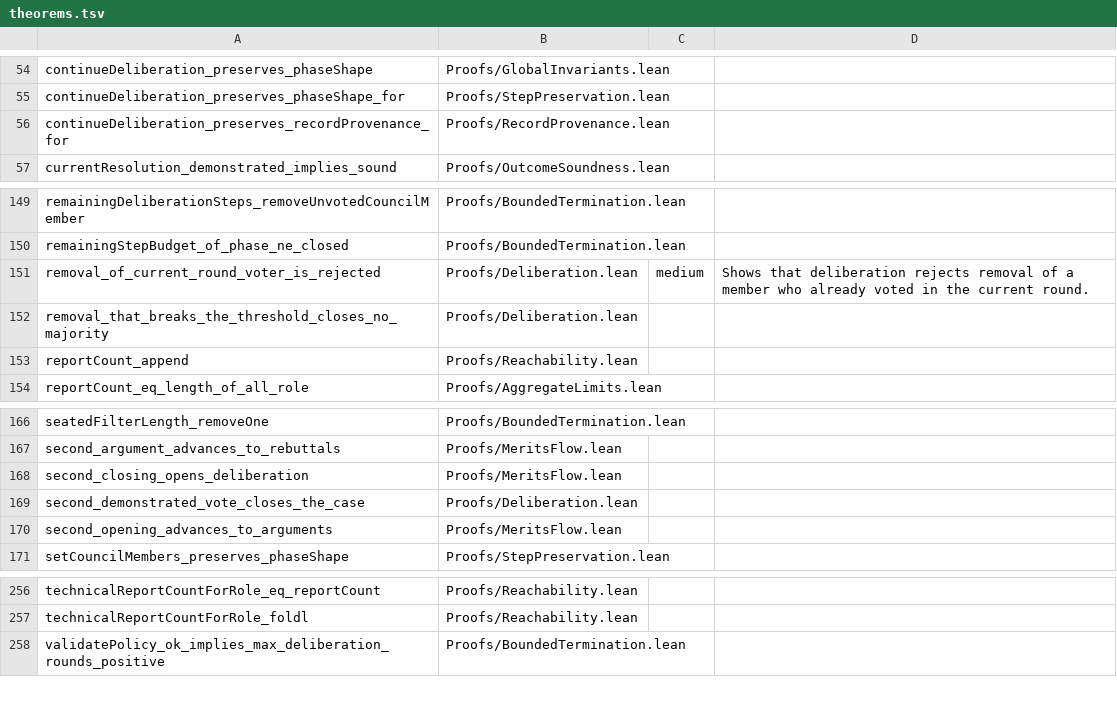
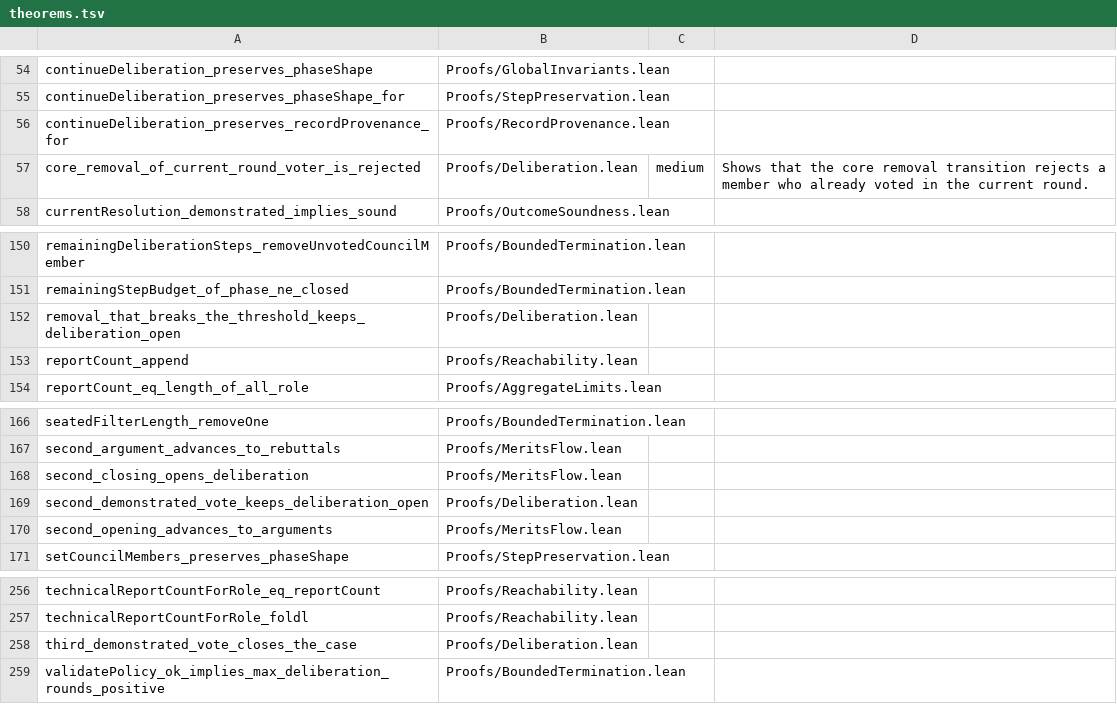
Before and after one commit to agentcourt/adj, a TSV file: arb/theorems.tsv, drawn as a sheet; only a part is shown, gaps mark what is left out.

```diff
--- a/arb/theorems.tsv
+++ b/arb/theorems.tsv
@@ -56,2 +56,3 @@ continueDeliberation_preserves_phaseShape_for	Proofs/StepPreservation.lean
 continueDeliberation_preserves_recordProvenance_for	Proofs/RecordProvenance.lean
+core_removal_of_current_round_voter_is_rejected	Proofs/Deliberation.lean	medium	Shows that the core removal transition rejects a member who already voted in the current round.
 currentResolution_demonstrated_implies_sound	Proofs/OutcomeSoundness.lean
@@ -150,4 +151,3 @@ remainingDeliberationSteps_removeUnvotedCouncilMember	Proofs/BoundedTermination.
 remainingStepBudget_of_phase_ne_closed	Proofs/BoundedTermination.lean
-removal_of_current_round_voter_is_rejected	Proofs/Deliberation.lean	medium	Shows that deliberation rejects removal of a member who already voted in the current round.
-removal_that_breaks_the_threshold_closes_no_majority	Proofs/Deliberation.lean
+removal_that_breaks_the_threshold_keeps_deliberation_open	Proofs/Deliberation.lean
 reportCount_append	Proofs/Reachability.lean
@@ -168,3 +168,3 @@ second_argument_advances_to_rebuttals	Proofs/MeritsFlow.lean
 second_closing_opens_deliberation	Proofs/MeritsFlow.lean
-second_demonstrated_vote_closes_the_case	Proofs/Deliberation.lean
+second_demonstrated_vote_keeps_deliberation_open	Proofs/Deliberation.lean
 second_opening_advances_to_arguments	Proofs/MeritsFlow.lean
@@ -257,2 +257,3 @@ technicalReportCountForRole_eq_reportCount	Proofs/Reachability.lean
 technicalReportCountForRole_foldl	Proofs/Reachability.lean
+third_demonstrated_vote_closes_the_case	Proofs/Deliberation.lean
 validatePolicy_ok_implies_max_deliberation_rounds_positive	Proofs/BoundedTermination.lean
```
Also changed, not shown: 30 other files.
